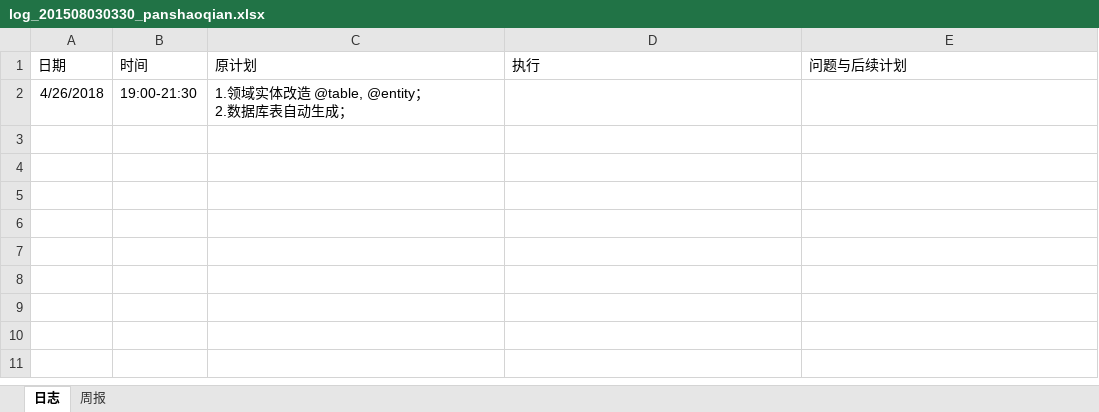
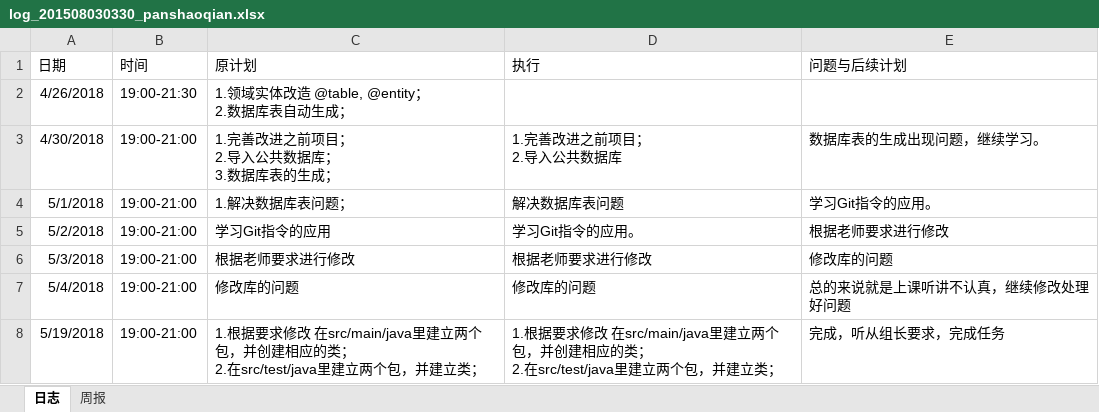
Before and after one commit to miss993/kkk, an Excel workbook: doc/log/log_201508030330_panshaoqian.xlsx, sheet 日志, drawn as a sheet; values as stored, in another font and other column widths than the file's, no borders; ↵ is a line break in a cell; the diff names each change by its address in the sheet, - before the commit and + after, or states it on an @@ line.

Commit message:
Update

```diff
--- a/doc/log/log_201508030330_panshaoqian.xlsx (sheet 日志)
+++ b/doc/log/log_201508030330_panshaoqian.xlsx (sheet 日志)
+row 3: 4/30/2018 | 19:00-21:00 | 1.完善改进之前项目； ↵ 2.导入公共数据库； ↵ 3.数据库表的生成； | 1.完善改进之前项目； ↵ 2.导入公共数据库 | 数据库表的生成出现问题，继续学习。
+row 4: 5/1/2018 | 19:00-21:00 | 1.解决数据库表问题； | 解决数据库表问题 | 学习Git指令的应用。
+row 5: 5/2/2018 | 19:00-21:00 | 学习Git指令的应用 | 学习Git指令的应用。 | 根据老师要求进行修改
+row 6: 5/3/2018 | 19:00-21:00 | 根据老师要求进行修改 | 根据老师要求进行修改 | 修改库的问题
+row 7: 5/4/2018 | 19:00-21:00 | 修改库的问题 | 修改库的问题 | 总的来说就是上课听讲不认真，继续修改处理好问题
+row 8: 5/19/2018 | 19:00-21:00 | 1.根据要求修改 在src/main/java里建立两个包，并创建相应的类； ↵ 2.在src/test/java里建立两个包，并建立类； | 1.根据要求修改 在src/main/java里建立两个包，并创建相应的类； ↵ 2.在src/test/java里建立两个包，并建立类； | 完成，听从组长要求，完成任务
```
Also changed, not shown: sheet 周报.
